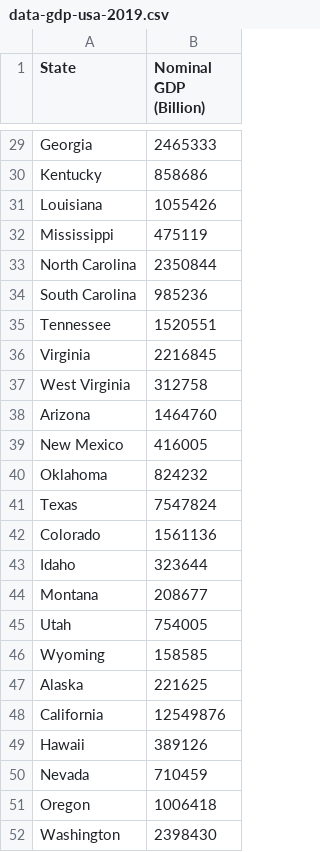
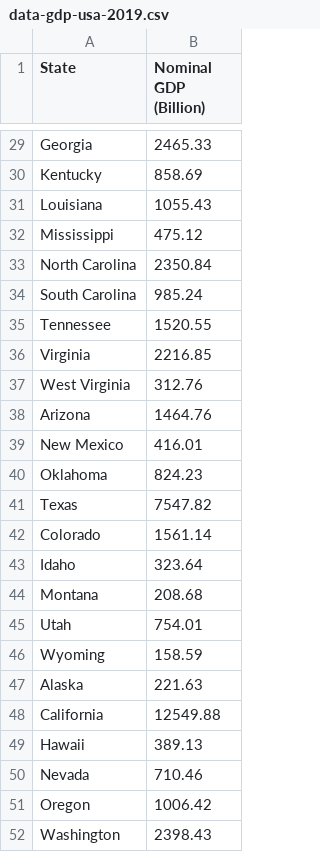
Before and after one commit to david880110/Economy-by-Country, a CSV file: raw_data/data-gdp-usa-2019.csv, drawn as a sheet; only a part is shown, gaps mark what is left out; the diff covers the shown part only; the diff names each change by its address in the sheet, - before the commit and + after, or states it on an @@ line.

```diff
--- a/raw_data/data-gdp-usa-2019.csv
+++ b/raw_data/data-gdp-usa-2019.csv
-B29 (Nominal GDP (Billion)): 2465333
+B29 (Nominal GDP (Billion)): 2465.33
-B30 (Nominal GDP (Billion)): 858686
+B30 (Nominal GDP (Billion)): 858.69
-B31 (Nominal GDP (Billion)): 1055426
+B31 (Nominal GDP (Billion)): 1055.43
-B32 (Nominal GDP (Billion)): 475119
+B32 (Nominal GDP (Billion)): 475.12
-B33 (Nominal GDP (Billion)): 2350844
+B33 (Nominal GDP (Billion)): 2350.84
-B34 (Nominal GDP (Billion)): 985236
+B34 (Nominal GDP (Billion)): 985.24
-B35 (Nominal GDP (Billion)): 1520551
+B35 (Nominal GDP (Billion)): 1520.55
-B36 (Nominal GDP (Billion)): 2216845
+B36 (Nominal GDP (Billion)): 2216.85
-B37 (Nominal GDP (Billion)): 312758
+B37 (Nominal GDP (Billion)): 312.76
-B38 (Nominal GDP (Billion)): 1464760
+B38 (Nominal GDP (Billion)): 1464.76
-B39 (Nominal GDP (Billion)): 416005
+B39 (Nominal GDP (Billion)): 416.01
-B40 (Nominal GDP (Billion)): 824232
+B40 (Nominal GDP (Billion)): 824.23
-B41 (Nominal GDP (Billion)): 7547824
+B41 (Nominal GDP (Billion)): 7547.82
-B42 (Nominal GDP (Billion)): 1561136
+B42 (Nominal GDP (Billion)): 1561.14
-B43 (Nominal GDP (Billion)): 323644
+B43 (Nominal GDP (Billion)): 323.64
-B44 (Nominal GDP (Billion)): 208677
+B44 (Nominal GDP (Billion)): 208.68
-B45 (Nominal GDP (Billion)): 754005
+B45 (Nominal GDP (Billion)): 754.01
-B46 (Nominal GDP (Billion)): 158585
+B46 (Nominal GDP (Billion)): 158.59
-B47 (Nominal GDP (Billion)): 221625
+B47 (Nominal GDP (Billion)): 221.63
-B48 (Nominal GDP (Billion)): 12549876
+B48 (Nominal GDP (Billion)): 12549.88
-B49 (Nominal GDP (Billion)): 389126
+B49 (Nominal GDP (Billion)): 389.13
-B50 (Nominal GDP (Billion)): 710459
+B50 (Nominal GDP (Billion)): 710.46
-B51 (Nominal GDP (Billion)): 1006418
+B51 (Nominal GDP (Billion)): 1006.42
-B52 (Nominal GDP (Billion)): 2398430
+B52 (Nominal GDP (Billion)): 2398.43
```
Also changed, not shown: 27 edited cells elsewhere in this file, clean_data/clean_china_and_usa.csv, 5 other files.
